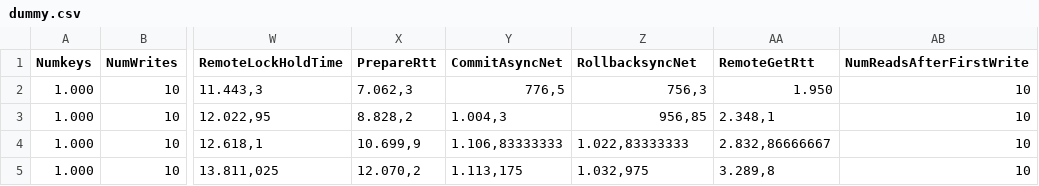
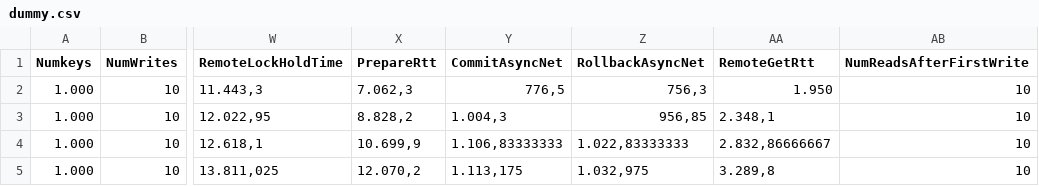
Before and after one commit to didona/validation, a CSV file: data/dummy.csv, drawn as a sheet; only a part is shown, gaps mark what is left out; the diff names each change by its address in the sheet, - before the commit and + after, or states it on an @@ line.

```diff
--- a/data/dummy.csv
+++ b/data/dummy.csv
-Z1: RollbacksyncNet
+Z1: RollbackAsyncNet
```
Also changed, not shown: 8 other files.
